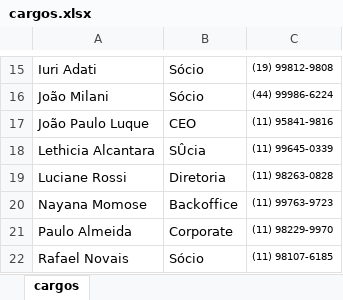
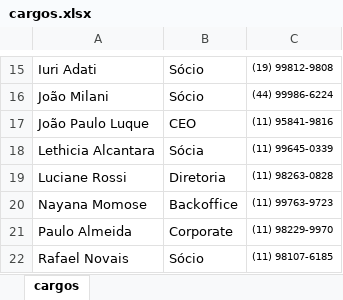
Before and after one commit to AFSCapital-git/afs_assinaturas, an Excel workbook: cargos.xlsx, sheet cargos, drawn as a sheet; only a part is shown, gaps mark what is left out; values as stored, in another font and other column widths than the file's, no borders; the diff names each change by its address in the sheet, - before the commit and + after, or states it on an @@ line.

Commit message:
Update cargos.xlsx with new data

```diff
--- a/cargos.xlsx (sheet cargos)
+++ b/cargos.xlsx (sheet cargos)
-B18: SÛcia
+B18: Sócia
```
